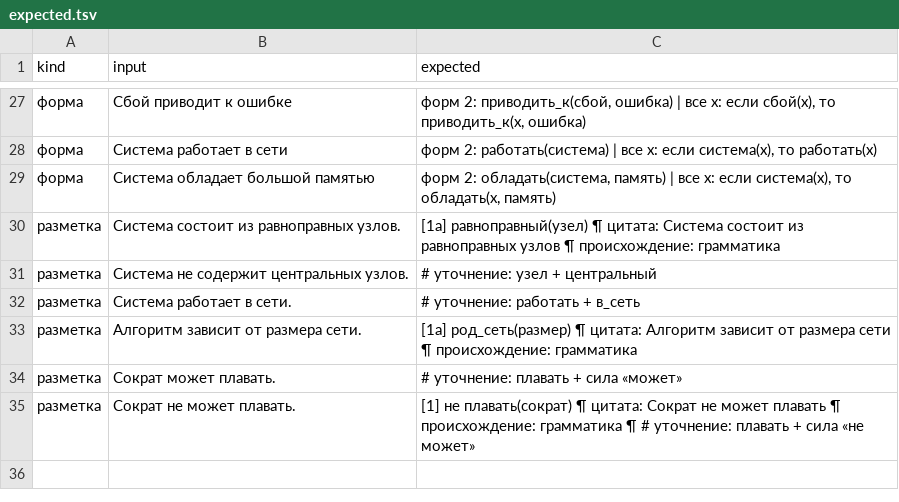
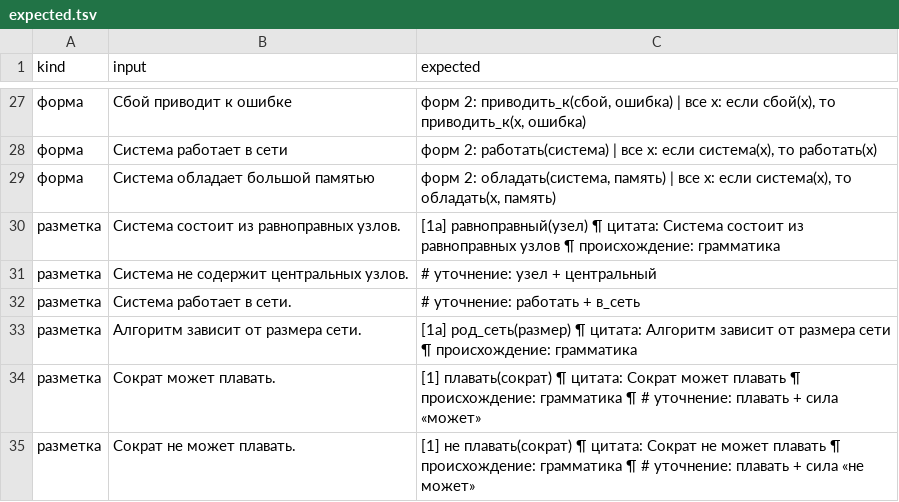
Before and after one commit to digitable-lol/flang, a TSV file: flang/proof/probes/russian-meaning/expected.tsv, drawn as a sheet; only a part is shown, gaps mark what is left out.

```diff
--- a/flang/proof/probes/russian-meaning/expected.tsv
+++ b/flang/proof/probes/russian-meaning/expected.tsv
@@ -33,3 +33,3 @@ kind	input	expected
 разметка	Алгоритм зависит от размера сети.	[1а] род_сеть(размер) ¶     цитата: Алгоритм зависит от размера сети ¶     происхождение: грамматика
-разметка	Сократ может плавать.	    # уточнение: плавать + сила «может»
+разметка	Сократ может плавать.	[1] плавать(сократ) ¶     цитата: Сократ может плавать ¶     происхождение: грамматика ¶     # уточнение: плавать + сила «может»
 разметка	Сократ не может плавать.	[1] не плавать(сократ) ¶     цитата: Сократ не может плавать ¶     происхождение: грамматика ¶     # уточнение: плавать + сила «не может»
```
Also changed, not shown: flang/proof/probes/argue-crosscheck/expected.tsv, 3 other files.
